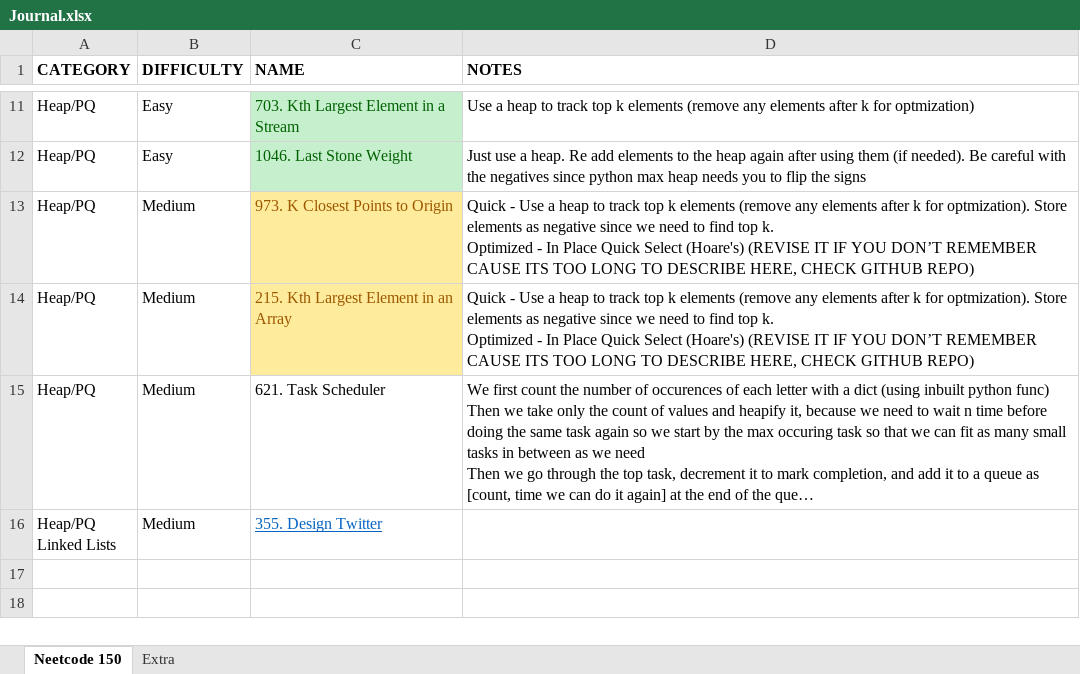
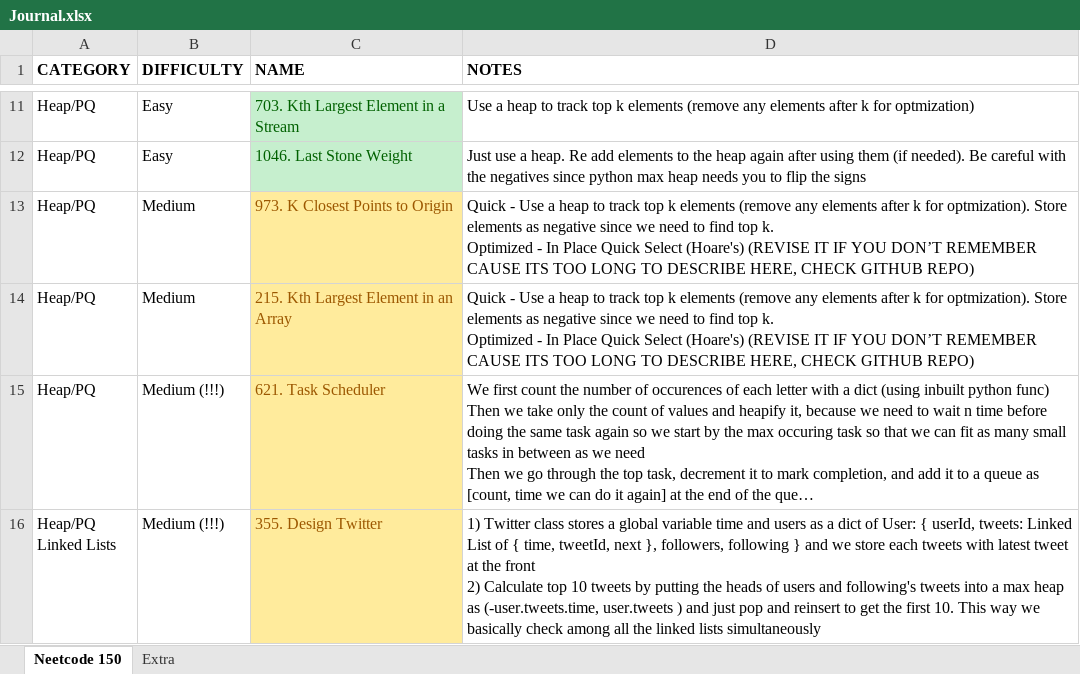
Before and after one commit to vikram42003/DSA-Practice, an Excel workbook: Journal.xlsx, sheet Neetcode 150, drawn as a sheet; only a part is shown, gaps mark what is left out; long unchanged cells end in …; values as stored, in another font and other column widths than the file's, no borders; ↵ is a line break in a cell; the diff names each change by its address in the sheet, - before the commit and + after, or states it on an @@ line.

```diff
--- a/Journal.xlsx (sheet Neetcode 150)
+++ b/Journal.xlsx (sheet Neetcode 150)
-B15:B16 (DIFFICULTY): Medium
+B15:B16 (DIFFICULTY): Medium (!!!)
-C15:C16 fill: none
+C15:C16 fill: #FFEB9C
-C15 text colour: black
+C15 text colour: #9C5700
@@ C16 underline: on → off, text colour: #0563C1 → #9C5700 @@
-D16 (NOTES): (empty)
+D16 (NOTES): 1) Twitter class stores a global variable time and users as a dict of User: { userId, tweets: Linked List of { time, tweetId, next }, followers, following } and we store each tweets with latest tweet at the front ↵ 2) Calculate top 10 tweets by putting the heads of users and following's tweets into a max heap as (-user.tweets.time, user.tweets ) and just pop and reinsert to get the first 10. This way we basically check among all the linked lists simultaneously
```
Also changed, not shown: 2 other files.
